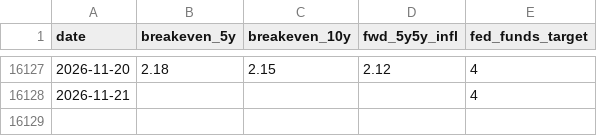
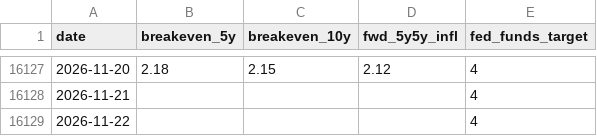
Before and after one commit to riverfjs/notification, a CSV file: data/macro/inflation_monetary.csv, drawn as a sheet; only a part is shown, gaps mark what is left out.

```diff
--- a/data/macro/inflation_monetary.csv
+++ b/data/macro/inflation_monetary.csv
@@ -16128 +16128,2 @@ date,breakeven_5y,breakeven_10y,fwd_5y5y_infl,fed_funds_target
 2026-11-21,,,,4
+2026-11-22,,,,4
```
Also changed, not shown: data/macro/putcall_cboe.csv, data/tickers/VIX.csv, 2 other files.
